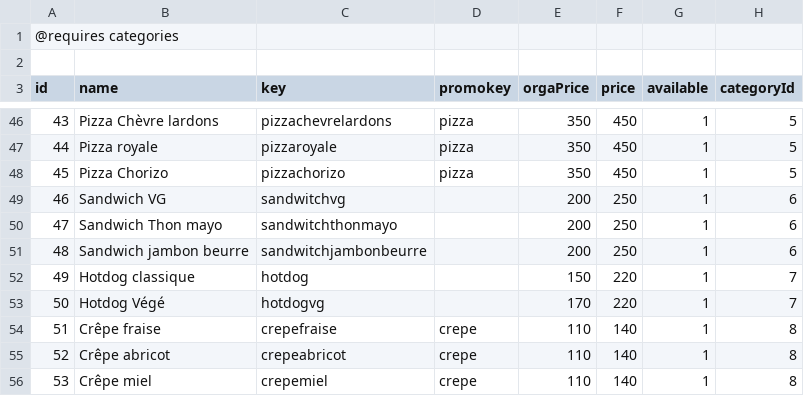
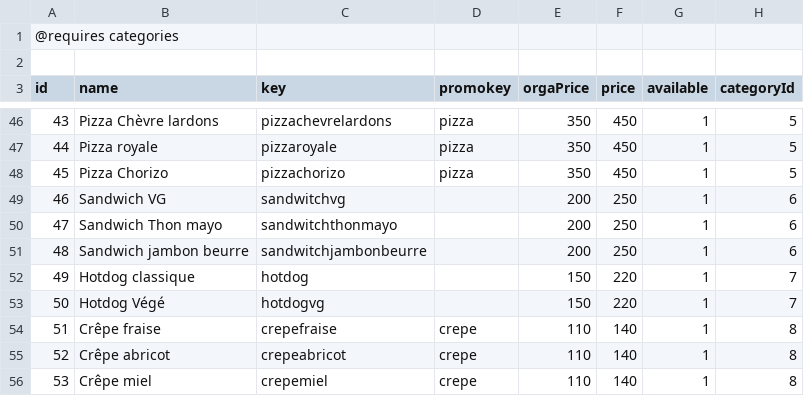
Before and after one commit to ungdev/UA-bouffe, a CSV file: seed/items.csv, drawn as a sheet; only a part is shown, gaps mark what is left out.

Commit message:
fix: proper hotdog prices

```diff
--- a/seed/items.csv
+++ b/seed/items.csv
@@ -52,3 +52,3 @@ id,name,key,promokey,orgaPrice,price,available,categoryId
 49,Hotdog classique,hotdog,,150,220,1,7
-50,Hotdog Végé,hotdogvg,,170,220,1,7
+50,Hotdog Végé,hotdogvg,,150,220,1,7
 51,Crêpe fraise,crepefraise,crepe,110,140,1,8
```
